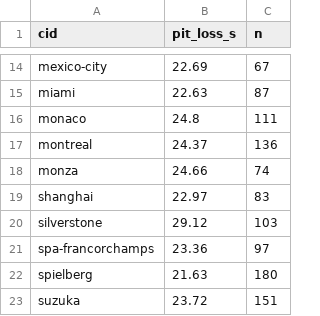
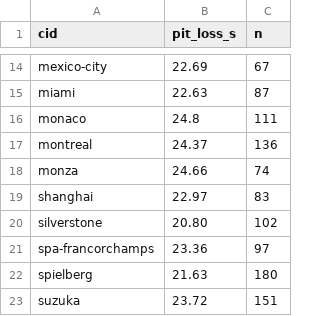
Before and after one commit to tommyieri/muretto-box-virtuale, a CSV file: data/pit_loss_circuito_f1db.csv, drawn as a sheet; only a part is shown, gaps mark what is left out.

```diff
--- a/data/pit_loss_circuito_f1db.csv
+++ b/data/pit_loss_circuito_f1db.csv
@@ -19,3 +19,3 @@ monza,24.66,74
 shanghai,22.97,83
-silverstone,29.12,103
+silverstone,20.80,102
 spa-francorchamps,23.36,97
```
Also changed, not shown: 5 other files.
